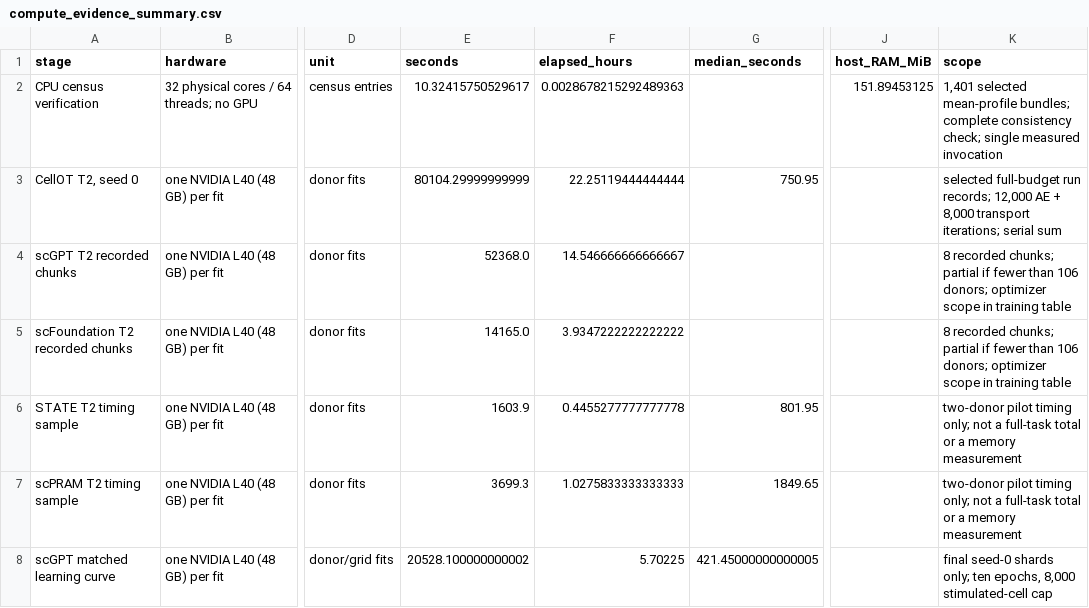
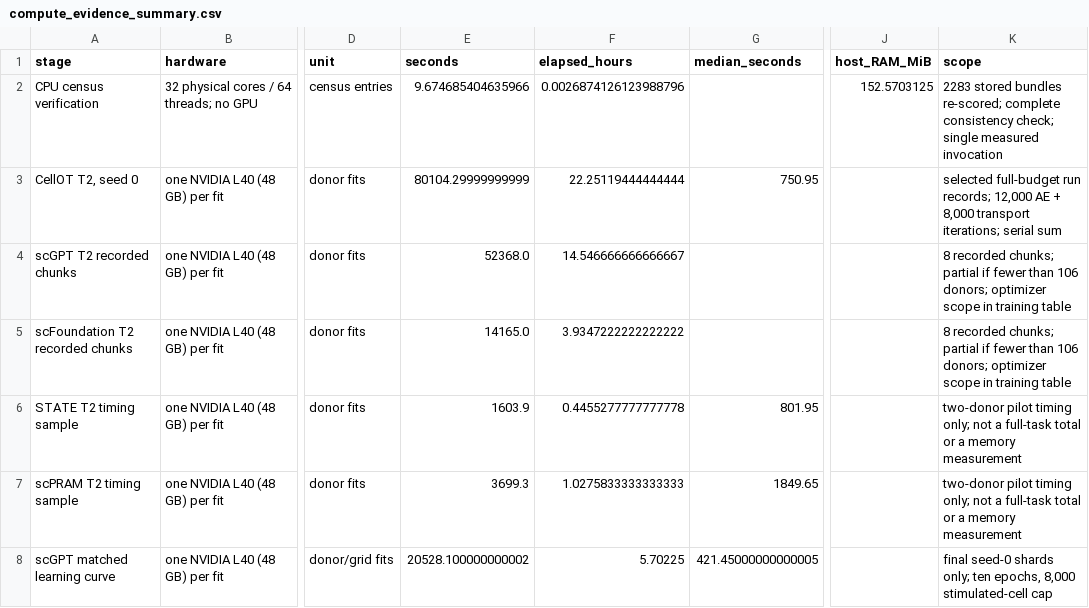
Before and after one commit to Chan-Hee/ivcbench, a CSV file: results/_paper/compute_evidence_summary.csv, drawn as a sheet; only a part is shown, gaps mark what is left out; the diff names each change by its address in the sheet, - before the commit and + after, or states it on an @@ line.

```diff
--- a/results/_paper/compute_evidence_summary.csv
+++ b/results/_paper/compute_evidence_summary.csv
-E2 (seconds): 10.32415750529617
+E2 (seconds): 9.674685404635966
-F2 (elapsed_hours): 0.0028678215292489363
+F2 (elapsed_hours): 0.0026874126123988796
-J2 (host_RAM_MiB): 151.89453125
+J2 (host_RAM_MiB): 152.5703125
-K2 (scope): 1,401 selected mean-profile bundles; complete consistency…
+K2 (scope): 2283 stored bundles re-scored; complete consistency…
```
Also changed, not shown: results/_paper/supplementary_tables/Supplementary_Table_S16.csv, 3 other files.
